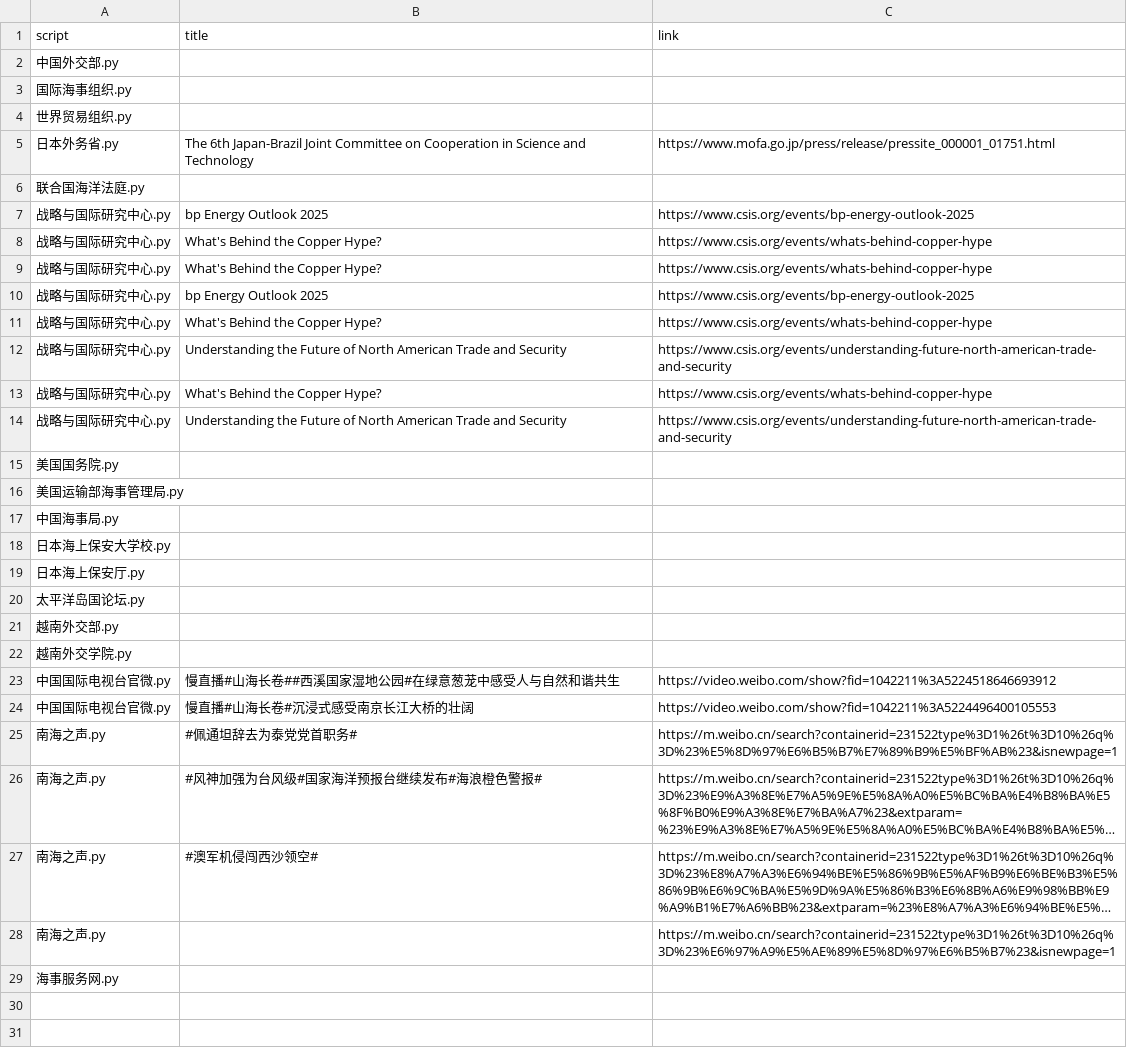
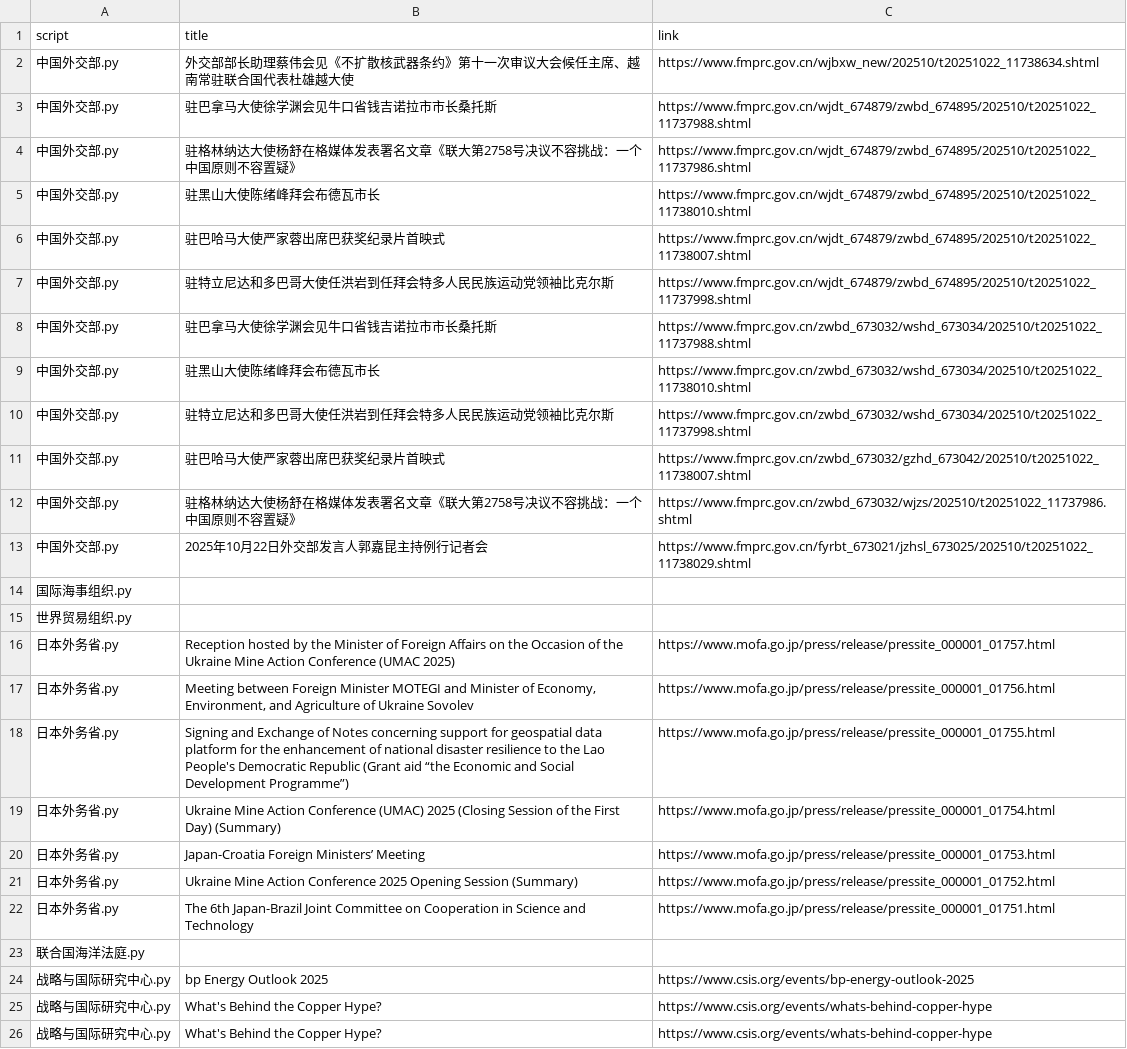
Before and after one commit to KACSH9/---, a CSV file: results_2025-10-22.csv, drawn as a sheet; only a part is shown; the shorter side is filled out with more unchanged rows; long unchanged cells end in …; the diff covers the shown part only.

```diff
--- a/results_2025-10-22.csv
+++ b/results_2025-10-22.csv
@@ -1,5 +1,22 @@
 script,title,link
-中国外交部.py,,
+中国外交部.py,外交部部长助理蔡伟会见《不扩散核武器条约》第十一次审议大会候任主席、越南常驻联合国代表杜雄越大使,https://www.fmprc.gov.cn/wjbxw_new/202510/t20251022_11738634.shtml
+中国外交部.py,驻巴拿马大使徐学渊会见牛口省钱吉诺拉市市长桑托斯,https://www.fmprc.gov.cn/wjdt_674879/zwbd_674895/202510/t20251022_11737988.shtml
+中国外交部.py,驻格林纳达大使杨舒在格媒体发表署名文章《联大第2758号决议不容挑战：一个中国原则不容置疑》,https://www.fmprc.gov.cn/wjdt_674879/zwbd_674895/202510/t20251022_11737986.shtml
+中国外交部.py,驻黑山大使陈绪峰拜会布德瓦市长,https://www.fmprc.gov.cn/wjdt_674879/zwbd_674895/202510/t20251022_11738010.shtml
+中国外交部.py,驻巴哈马大使严家蓉出席巴获奖纪录片首映式,https://www.fmprc.gov.cn/wjdt_674879/zwbd_674895/202510/t20251022_11738007.shtml
+中国外交部.py,驻特立尼达和多巴哥大使任洪岩到任拜会特多人民民族运动党领袖比克尔斯,https://www.fmprc.gov.cn/wjdt_674879/zwbd_674895/202510/t20251022_11737998.shtml
+中国外交部.py,驻巴拿马大使徐学渊会见牛口省钱吉诺拉市市长桑托斯,https://www.fmprc.gov.cn/zwbd_673032/wshd_673034/202510/t20251022_11737988.shtml
+中国外交部.py,驻黑山大使陈绪峰拜会布德瓦市长,https://www.fmprc.gov.cn/zwbd_673032/wshd_673034/202510/t20251022_11738010.shtml
+中国外交部.py,驻特立尼达和多巴哥大使任洪岩到任拜会特多人民民族运动党领袖比克尔斯,https://www.fmprc.gov.cn/zwbd_673032/wshd_673034/202510/t20251022_11737998.shtml
+中国外交部.py,驻巴哈马大使严家蓉出席巴获奖纪录片首映式,https://www.fmprc.gov.cn/zwbd_673032/gzhd_673042/202510/t20251022_11738007.shtml
+中国外交部.py,驻格林纳达大使杨舒在格媒体发表署名文章《联大第2758号决议不容挑战：一个中国原则不容置疑》,https://www.fmprc.gov.cn/zwbd_673032/wjzs/202510/t20251022_11737986.shtml
+中国外交部.py,2025年10月22日外交部发言人郭嘉昆主持例行记者会,https://www.fmprc.gov.cn/fyrbt_673021/jzhsl_673025/202510/t20251022_11738029.shtml
 国际海事组织.py,,
 世界贸易组织.py,,
+日本外务省.py,Reception hosted by the Minister of Foreign Affairs on the Occasion of the Ukraine Mine Action Conference (UMAC 2025),https://www.mofa.go.jp/press/release/pressite_000001_01757.html
+日本外务省.py,"Meeting between Foreign Minister MOTEGI and Minister of Economy, Environment, and Agriculture of Ukraine Sovolev",https://www.mofa.go.jp/press/release/pressite_000001_01756.html
+日本外务省.py,Signing and Exchange of Notes concerning support for geospatial data platform for the enhancement of national disaster resilience to the Lao People's Democratic Republic (Grant aid “the Economic and Social Development Programme”),https://www.mofa.go.jp/press/release/pressite_000001_01755.html
+日本外务省.py,Ukraine Mine Action Conference (UMAC) 2025 (Closing Session of the First Day) (Summary),https://www.mofa.go.jp/press/release/pressite_000001_01754.html
+日本外务省.py,Japan-Croatia Foreign Ministers’ Meeting,https://www.mofa.go.jp/press/release/pressite_000001_01753.html
+日本外务省.py,Ukraine Mine Action Conference 2025 Opening Session (Summary),https://www.mofa.go.jp/press/release/pressite_000001_01752.html
 日本外务省.py,The 6th Japan-Brazil Joint Committee on Cooperation in Science and Technology,https://www.mofa.go.jp/press/release/pressite_000001_01751.html
```
Also changed, not shown: 8 added rows elsewhere in this file.
